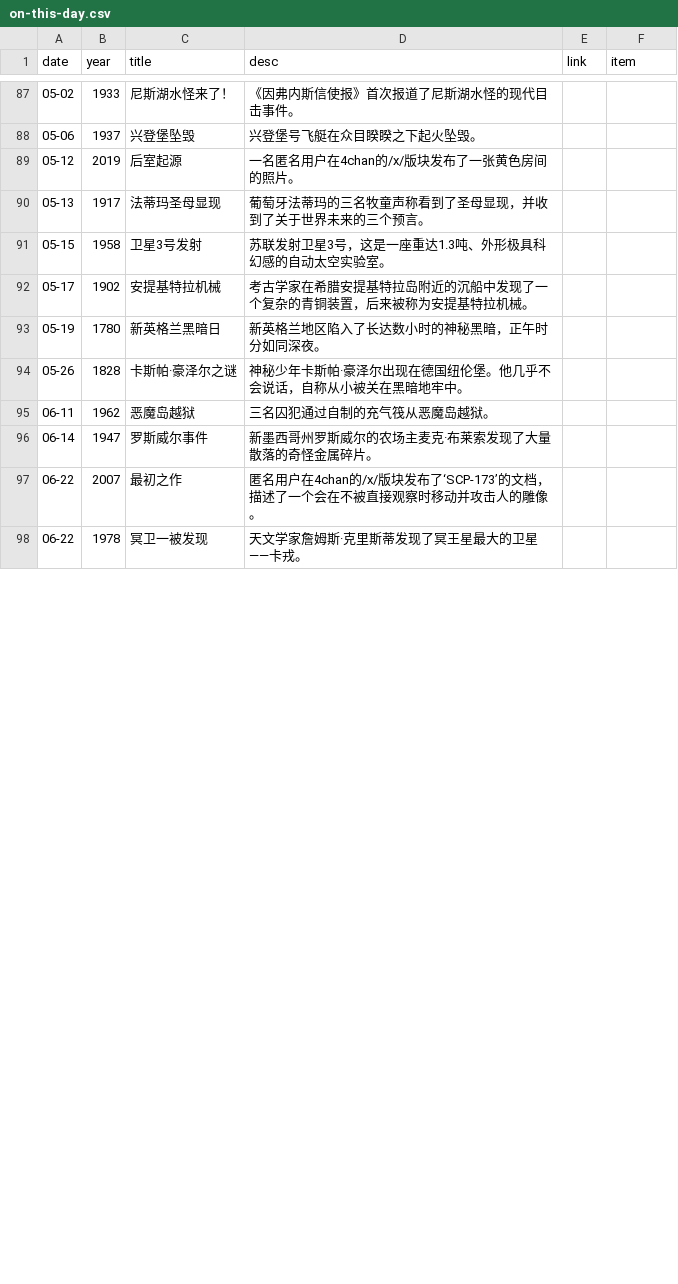
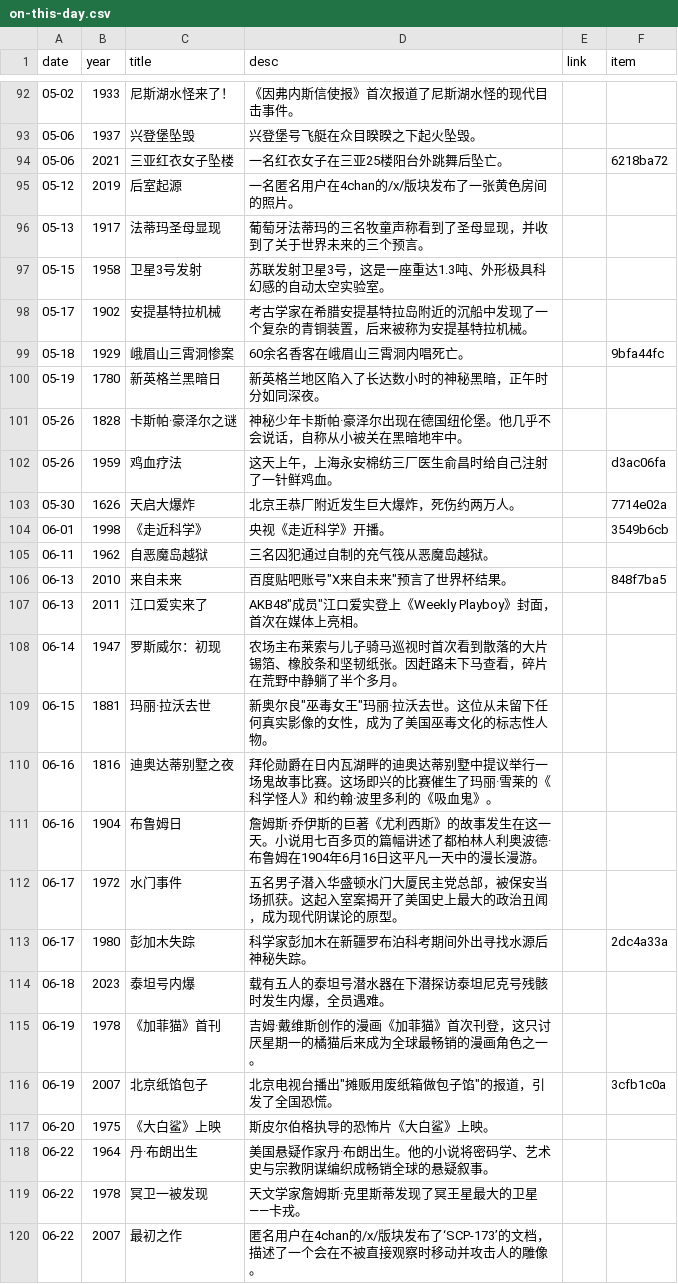
Before and after one commit to RookieInvestigator/iceberg_reforged, a CSV file: src/data/on-this-day.csv, drawn as a sheet; only a part is shown, gaps mark what is left out; the diff covers the shown part only.

```diff
--- a/src/data/on-this-day.csv
+++ b/src/data/on-this-day.csv
@@ -88,2 +93,3 @@ date,year,title,desc,link,item
 05-06,1937,兴登堡坠毁,兴登堡号飞艇在众目睽睽之下起火坠毁。,
+05-06,2021,三亚红衣女子坠楼,一名红衣女子在三亚25楼阳台外跳舞后坠亡。,,6218ba72
 05-12,2019,后室起源,一名匿名用户在4chan的/x/版块发布了一张黄色房间的照片。,
@@ -92,7 +98,23 @@ date,year,title,desc,link,item
 05-17,1902,安提基特拉机械,考古学家在希腊安提基特拉岛附近的沉船中发现了一个复杂的青铜装置，后来被称为安提基特拉机械。,
+05-18,1929,峨眉山三霄洞惨案,60余名香客在峨眉山三霄洞内唱死亡。,,9bfa44fc
 05-19,1780,新英格兰黑暗日,新英格兰地区陷入了长达数小时的神秘黑暗，正午时分如同深夜。,
 05-26,1828,卡斯帕·豪泽尔之谜,神秘少年卡斯帕·豪泽尔出现在德国纽伦堡。他几乎不会说话，自称从小被关在黑暗地牢中。,
-06-11,1962,恶魔岛越狱,三名囚犯通过自制的充气筏从恶魔岛越狱。,
-06-14,1947,罗斯威尔事件,新墨西哥州罗斯威尔的农场主麦克·布莱索发现了大量散落的奇怪金属碎片。,
+05-26,1959,鸡血疗法,这天上午，上海永安棉纺三厂医生俞昌时给自己注射了一针鲜鸡血。,,d3ac06fa
+05-30,1626,天启大爆炸,北京王恭厂附近发生巨大爆炸，死伤约两万人。,,7714e02a
+06-01,1998,《走近科学》,央视《走近科学》开播。,,3549b6cb
+06-11,1962,自恶魔岛越狱,三名囚犯通过自制的充气筏从恶魔岛越狱。,
+06-13,2010,来自未来,百度贴吧账号"X来自未来"预言了世界杯结果。,,848f7ba5
+06-13,2011,江口爱实来了,AKB48"成员"江口爱实登上《Weekly Playboy》封面，首次在媒体上亮相。,
+06-14,1947,罗斯威尔：初现,农场主布莱索与儿子骑马巡视时首次看到散落的大片锡箔、橡胶条和坚韧纸张。因赶路未下马查看，碎片在荒野中静躺了半个多月。,
+06-15,1881,玛丽·拉沃去世,新奥尔良"巫毒女王"玛丽·拉沃去世。这位从未留下任何真实影像的女性，成为了美国巫毒文化的标志性人物。,
+06-16,1816,迪奥达蒂别墅之夜,拜伦勋爵在日内瓦湖畔的迪奥达蒂别墅中提议举行一场鬼故事比赛。这场即兴的比赛催生了玛丽·雪莱的《科学怪人》和约翰·波里多利的《吸血鬼》。,
+06-16,1904,布鲁姆日,詹姆斯·乔伊斯的巨著《尤利西斯》的故事发生在这一天。小说用七百多页的篇幅讲述了都柏林人利奥波德·布鲁姆在1904年6月16日这平凡一天中的漫长漫游。,
+06-17,1972,水门事件,五名男子潜入华盛顿水门大厦民主党总部，被保安当场抓获。这起入室案揭开了美国史上最大的政治丑闻，成为现代阴谋论的原型。,
+06-17,1980,彭加木失踪,科学家彭加木在新疆罗布泊科考期间外出寻找水源后神秘失踪。,,2dc4a33a
+06-18,2023,泰坦号内爆,载有五人的泰坦号潜水器在下潜探访泰坦尼克号残骸时发生内爆，全员遇难。,
+06-19,1978,《加菲猫》首刊,吉姆·戴维斯创作的漫画《加菲猫》首次刊登，这只讨厌星期一的橘猫后来成为全球最畅销的漫画角色之一。,
+06-19,2007,北京纸馅包子,北京电视台播出"摊贩用废纸箱做包子馅"的报道，引发了全国恐慌。,,3cfb1c0a
+06-20,1975,《大白鲨》上映,斯皮尔伯格执导的恐怖片《大白鲨》上映。,
+06-22,1964,丹·布朗出生,美国悬疑作家丹·布朗出生。他的小说将密码学、艺术史与宗教阴谋编织成畅销全球的悬疑叙事。,
+06-22,1978,冥卫一被发现,天文学家詹姆斯·克里斯蒂发现了冥王星最大的卫星——卡戎。,
 06-22,2007,最初之作,匿名用户在4chan的/x/版块发布了‘SCP-173’的文档，描述了一个会在不被直接观察时移动并攻击人的雕像。,
-06-22,1978,冥卫一被发现,天文学家詹姆斯·克里斯蒂发现了冥王星最大的卫星——卡戎。,
```
Also changed, not shown: 14 added rows, 1 removed row, 32 moved rows and 8 edited cells elsewhere in this file, 11 other files.
